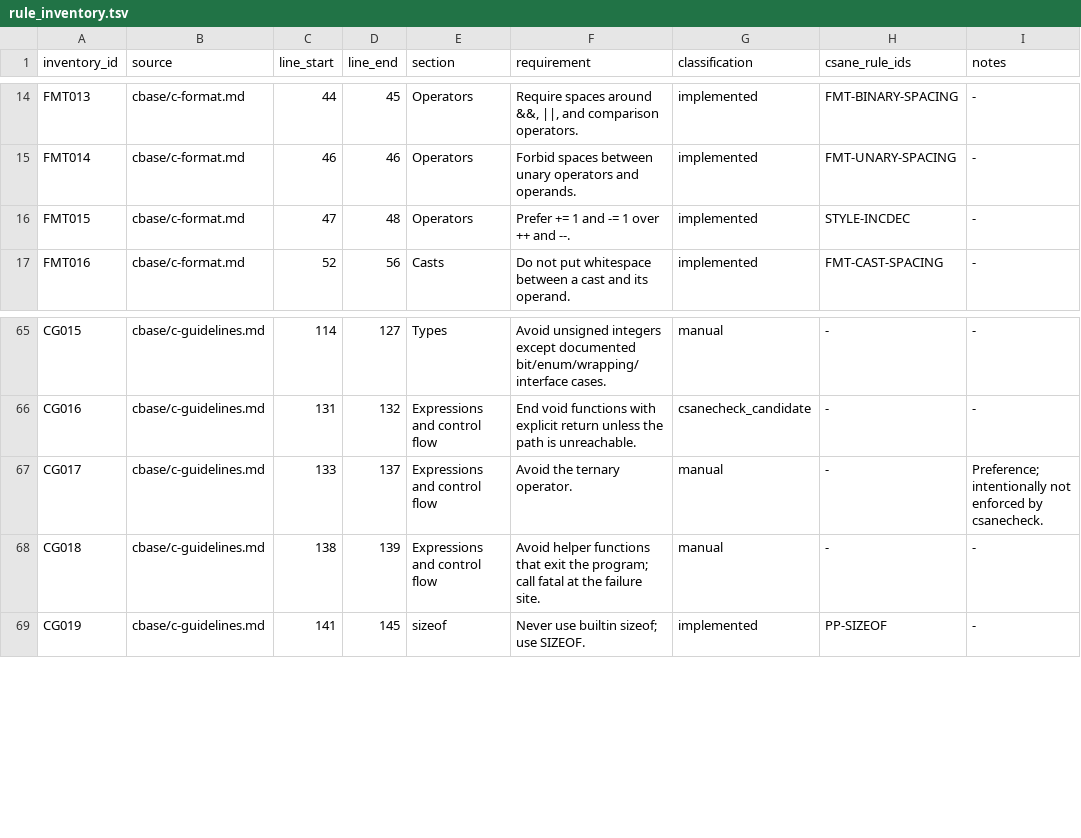
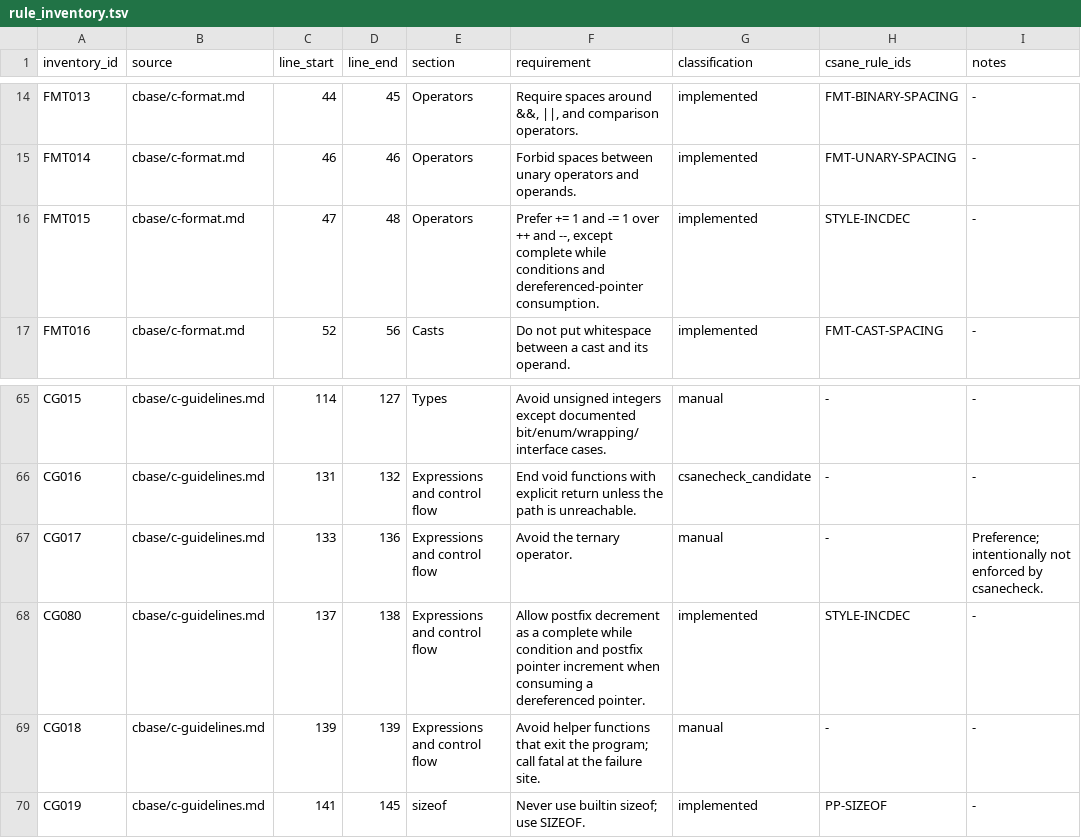
Before and after one commit to lucas-mior/cmeta, a TSV file: csanecheck/rule_inventory.tsv, drawn as a sheet; only a part is shown, gaps mark what is left out.

Commit message:
more relaxed increment rules

```diff
--- a/csanecheck/rule_inventory.tsv
+++ b/csanecheck/rule_inventory.tsv
@@ -15,3 +15,3 @@ FMT013	cbase/c-format.md	44	45	Operators	Require spaces around &&, ||, and compa
 FMT014	cbase/c-format.md	46	46	Operators	Forbid spaces between unary operators and operands.	implemented	FMT-UNARY-SPACING	-
-FMT015	cbase/c-format.md	47	48	Operators	Prefer += 1 and -= 1 over ++ and --.	implemented	STYLE-INCDEC	-
+FMT015	cbase/c-format.md	47	48	Operators	Prefer += 1 and -= 1 over ++ and --, except complete while conditions and dereferenced-pointer consumption.	implemented	STYLE-INCDEC	-
 FMT016	cbase/c-format.md	52	56	Casts	Do not put whitespace between a cast and its operand.	implemented	FMT-CAST-SPACING	-
@@ -66,4 +66,5 @@ CG015	cbase/c-guidelines.md	114	127	Types	Avoid unsigned integers except documen
 CG016	cbase/c-guidelines.md	131	132	Expressions and control flow	End void functions with explicit return unless the path is unreachable.	csanecheck_candidate	-	-
-CG017	cbase/c-guidelines.md	133	137	Expressions and control flow	Avoid the ternary operator.	manual	-	Preference; intentionally not enforced by csanecheck.
-CG018	cbase/c-guidelines.md	138	139	Expressions and control flow	Avoid helper functions that exit the program; call fatal at the failure site.	manual	-	-
+CG017	cbase/c-guidelines.md	133	136	Expressions and control flow	Avoid the ternary operator.	manual	-	Preference; intentionally not enforced by csanecheck.
+CG080	cbase/c-guidelines.md	137	138	Expressions and control flow	Allow postfix decrement as a complete while condition and postfix pointer increment when consuming a dereferenced pointer.	implemented	STYLE-INCDEC	-
+CG018	cbase/c-guidelines.md	139	139	Expressions and control flow	Avoid helper functions that exit the program; call fatal at the failure site.	manual	-	-
 CG019	cbase/c-guidelines.md	141	145	sizeof	Never use builtin sizeof; use SIZEOF.	implemented	PP-SIZEOF	-
```
Also changed, not shown: 4 other files.
